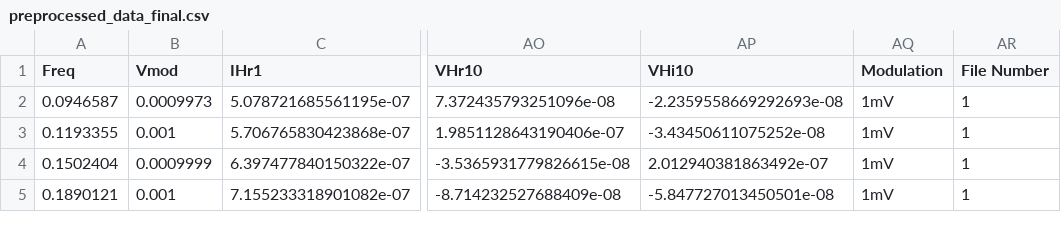
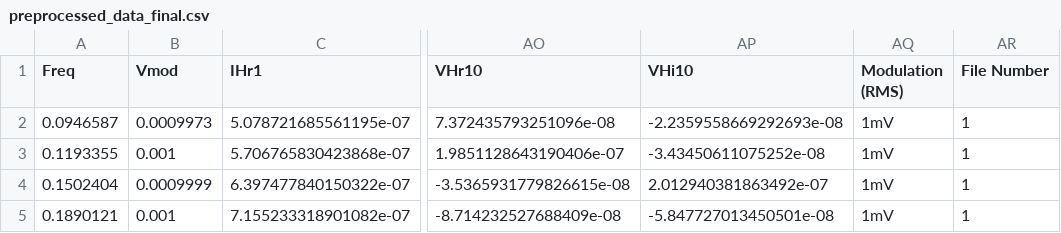
Before and after one commit to lauren8040/NLEIS-Ferri-Ferrocyanide-Modelling, a CSV file: jupyter/ProcessedData/preprocessed_data_final.csv, drawn as a sheet; only a part is shown, gaps mark what is left out; the diff names each change by its address in the sheet, - before the commit and + after, or states it on an @@ line.

```diff
--- a/jupyter/ProcessedData/preprocessed_data_final.csv
+++ b/jupyter/ProcessedData/preprocessed_data_final.csv
-AQ1: Modulation
+AQ1: Modulation (RMS)
```
Also changed, not shown: jupyter/ProcessedData/preprocessed_data_final_units.csv, jupyter/ProcessedData/unprocessed_data_modFactor.csv, 16 other files.
